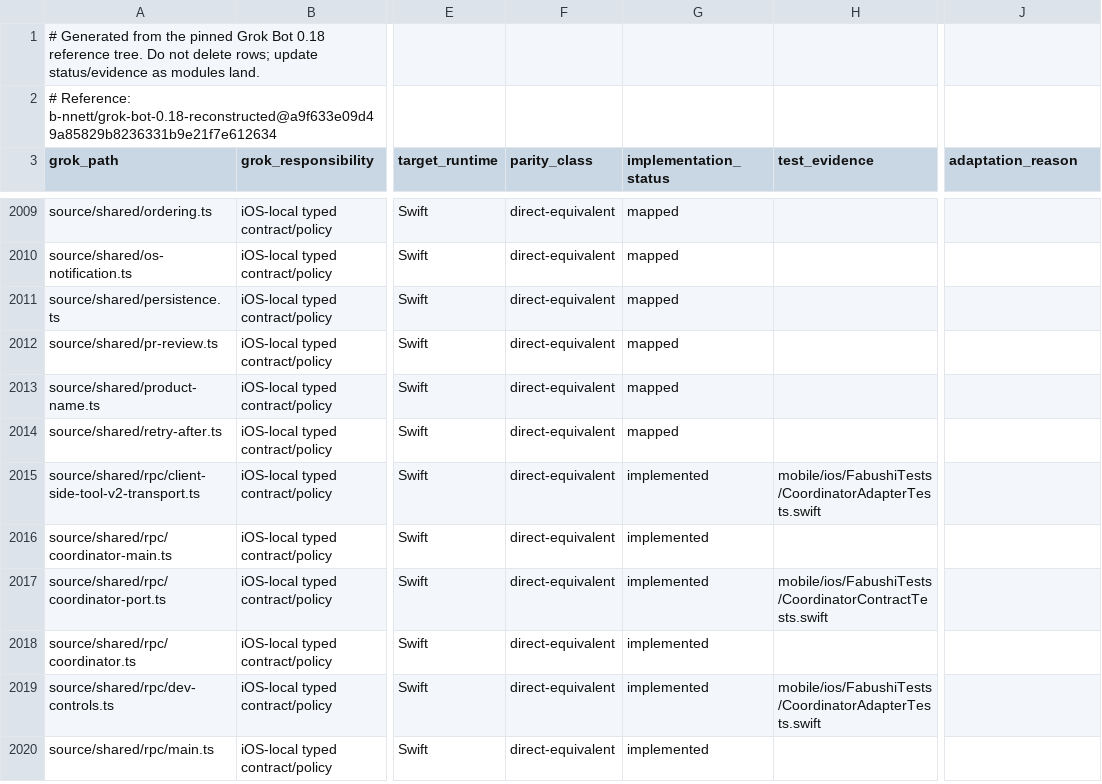
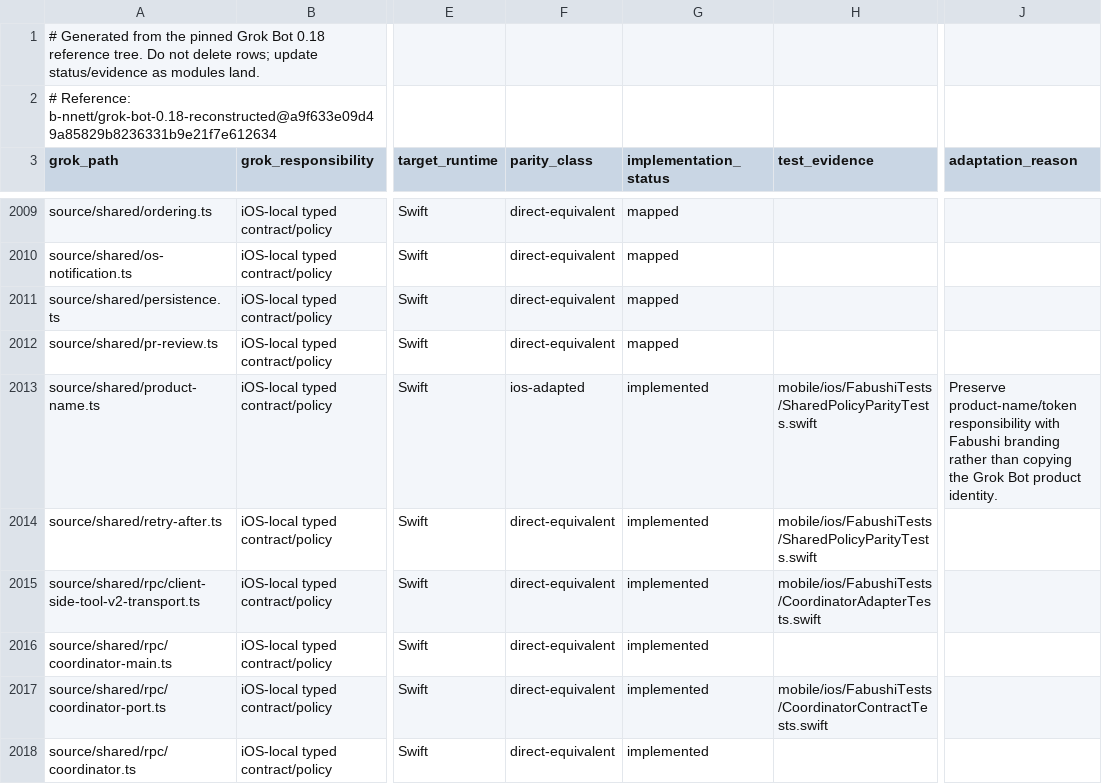
Before and after one commit to bhrumom/fabushi-ios, a CSV file: docs/parity/grok-bot-0.18-ios-parity-ledger.csv, drawn as a sheet; only a part is shown, gaps mark what is left out; the shorter side is filled out with more unchanged rows; the diff covers the shown part only; the diff names each change by its address in the sheet, - before the commit and + after, or states it on an @@ line.

Commit message:
refactor: implement shared iOS policy contracts

```diff
--- a/docs/parity/grok-bot-0.18-ios-parity-ledger.csv
+++ b/docs/parity/grok-bot-0.18-ios-parity-ledger.csv
-F2013 (parity_class): direct-equivalent
+F2013 (parity_class): ios-adapted
-G2013:G2014 (implementation_status): mapped
+G2013:G2014 (implementation_status): implemented
-H2013:H2014 (test_evidence): (empty)
+H2013:H2014 (test_evidence): mobile/ios/FabushiTests/SharedPolicyParityTests.swift
-J2013 (adaptation_reason): (empty)
+J2013 (adaptation_reason): Preserve product-name/token responsibility with Fabushi branding rather than copying the Grok Bot product identity.
```
Also changed, not shown: 20 edited cells elsewhere in this file, 13 other files.
